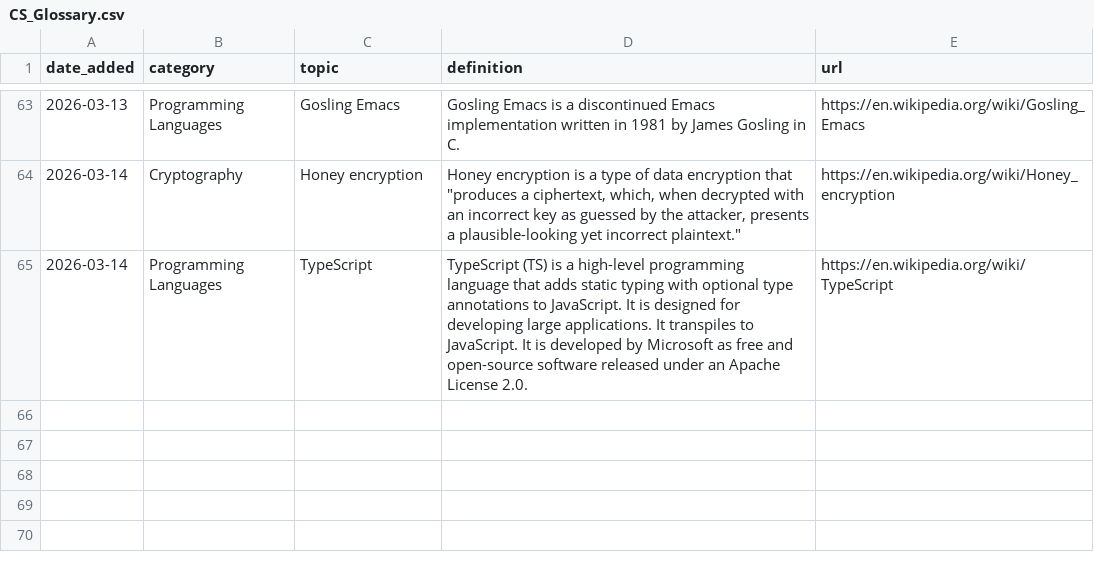
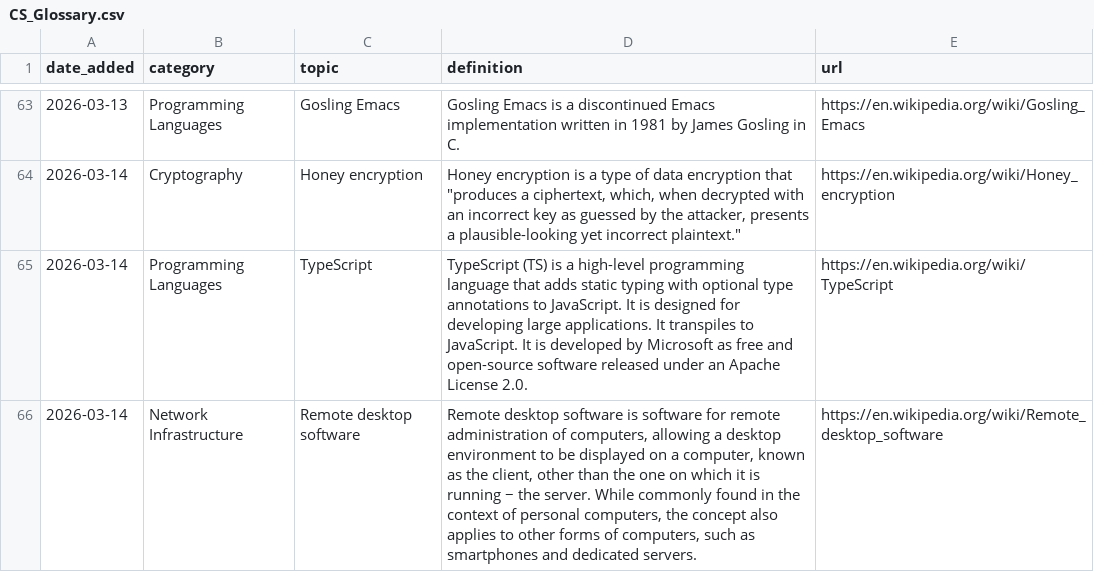
Before and after one commit to Jeffin03/DevDigest, a CSV file: CS_Glossary.csv, drawn as a sheet; only a part is shown, gaps mark what is left out; the diff names each change by its address in the sheet, - before the commit and + after, or states it on an @@ line.

```diff
--- a/CS_Glossary.csv
+++ b/CS_Glossary.csv
+row 66: 2026-03-14 | Network Infrastructure | Remote desktop software | Remote desktop software is software for remote administration of computers, allowing a desktop environment to be displayed on a computer, known as the client, other than the one on which it is running − the server. While commonly found in the context of personal computers, the concept also applies to other forms of computers, such as smartphones and dedicated servers. | https://en.wikipedia.org/wiki/Remote_desktop_software
```
